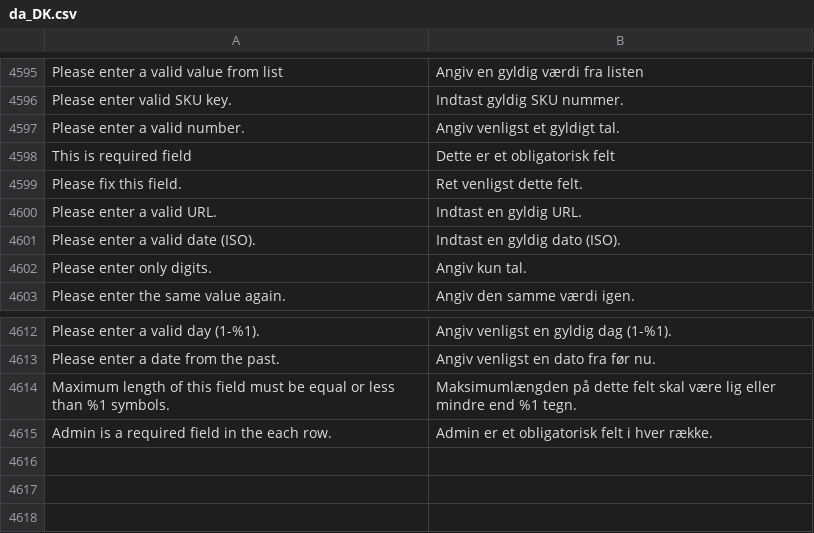
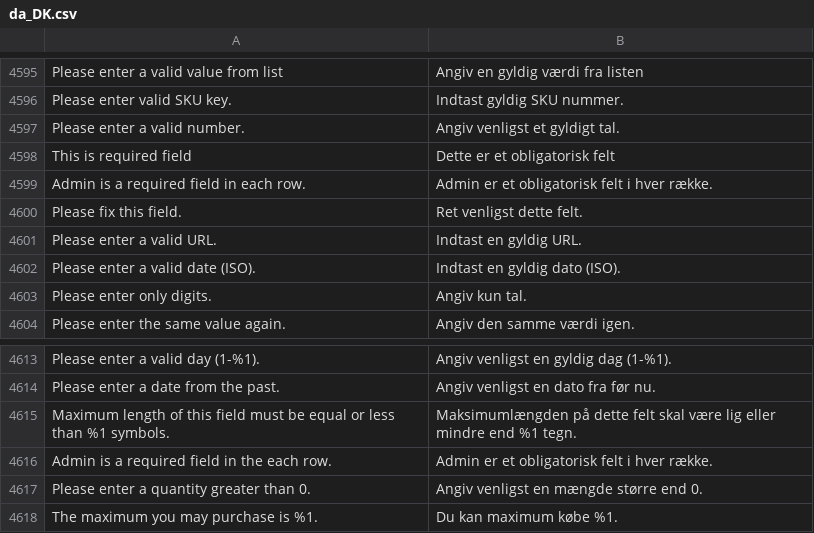
Before and after one commit to magento-l10n/language-da_DK, a CSV file: da_DK.csv, drawn as a sheet; only a part is shown, gaps mark what is left out; the diff names each change by its address in the sheet, - before the commit and + after, or states it on an @@ line.

Commit message:
Updating translations from Crowdin.

```diff
--- a/da_DK.csv
+++ b/da_DK.csv
+row 4599: Admin is a required field in each row. | Admin er et obligatorisk felt i hver række.
+row 4617: Please enter a quantity greater than 0. | Angiv venligst en mængde større end 0.
+row 4618: The maximum you may purchase is %1. | Du kan maximum købe %1.
```
Also changed, not shown: 1 other file.
